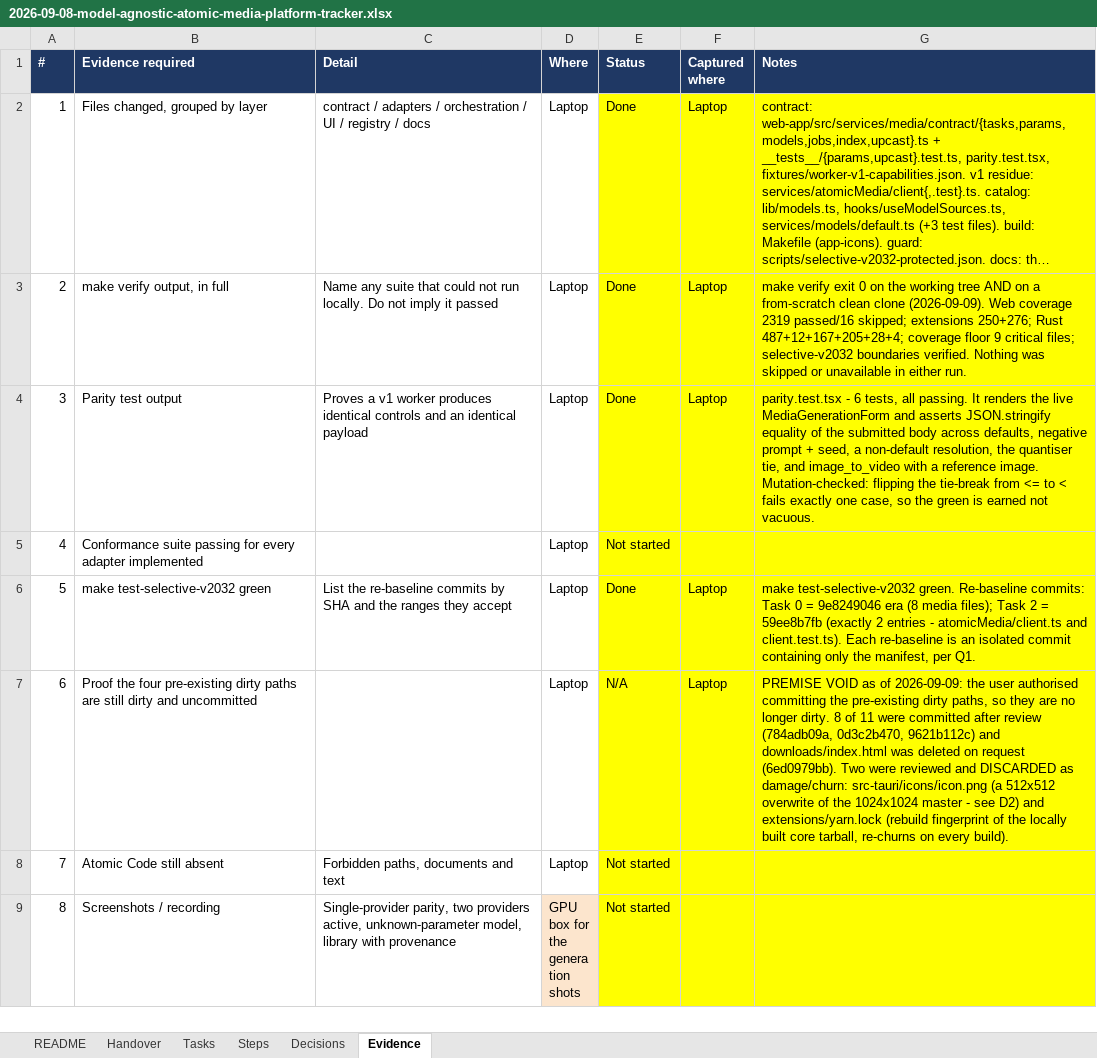
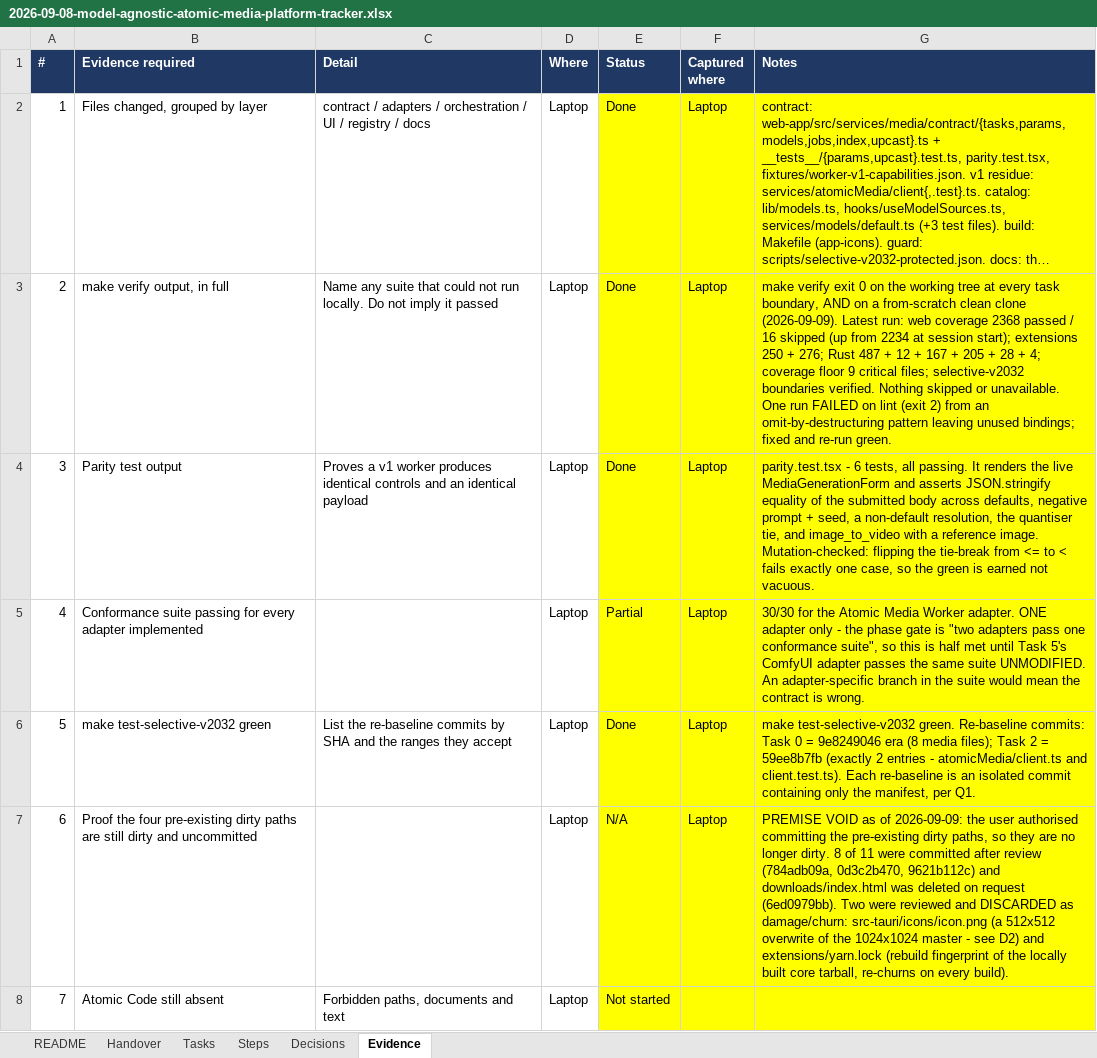
Before and after one commit to walladanger/Atomic-Chat, an Excel workbook: docs/superpowers/plans/2026-09-08-model-agnostic-atomic-media-platform-tracker.xlsx, sheet Evidence, drawn as a sheet; only a part is shown; the shorter side is filled out with more unchanged rows; long unchanged cells end in …; values as stored, in another font and other column widths than the file's, no borders; the diff names each change by its address in the sheet, - before the commit and + after, or states it on an @@ line.

```diff
--- a/docs/superpowers/plans/2026-09-08-model-agnostic-atomic-media-platform-tracker.xlsx (sheet Evidence)
+++ b/docs/superpowers/plans/2026-09-08-model-agnostic-atomic-media-platform-tracker.xlsx (sheet Evidence)
-G3 (Notes): …working tree AND on a from-scratch clean clone (2026-09-09). Web coverage 2319 passed/16 skipped; extensions 250+276; Rust 487+12+167+205+28+4; coverage floor 9 critical files; selective-v2032 boundaries verified. Nothing was skipped or unavailable in either run.
+G3 (Notes): …working tree at every task boundary, AND on a from-scratch clean clone (2026-09-09). Latest run: web coverage 2368 passed / 16 skipped (up from 2234 at session start); extensions 250 + 276; Rust 487 + 12 + 167 + 205 + 28 + 4; coverage floor 9 critical files; selective-v2032 boundaries verified. Nothing skipped or unavailable. One run FAILED on lint (exit 2) from an omit-by-destructuring pattern leaving unused bindings; fixed and re-run green.
-E5 (Status): Not started
+E5 (Status): Partial
-F5 (Captured where): (empty)
+F5 (Captured where): Laptop
-G5 (Notes): (empty)
+G5 (Notes): 30/30 for the Atomic Media Worker adapter. ONE adapter only - the phase gate is "two adapters pass one conformance suite", so this is half met until Task 5's ComfyUI adapter passes the same suite UNMODIFIED. An adapter-specific branch in the suite would mean the contract is wrong.
```
Also changed, not shown: sheet Handover, sheet Tasks, sheet Steps.
